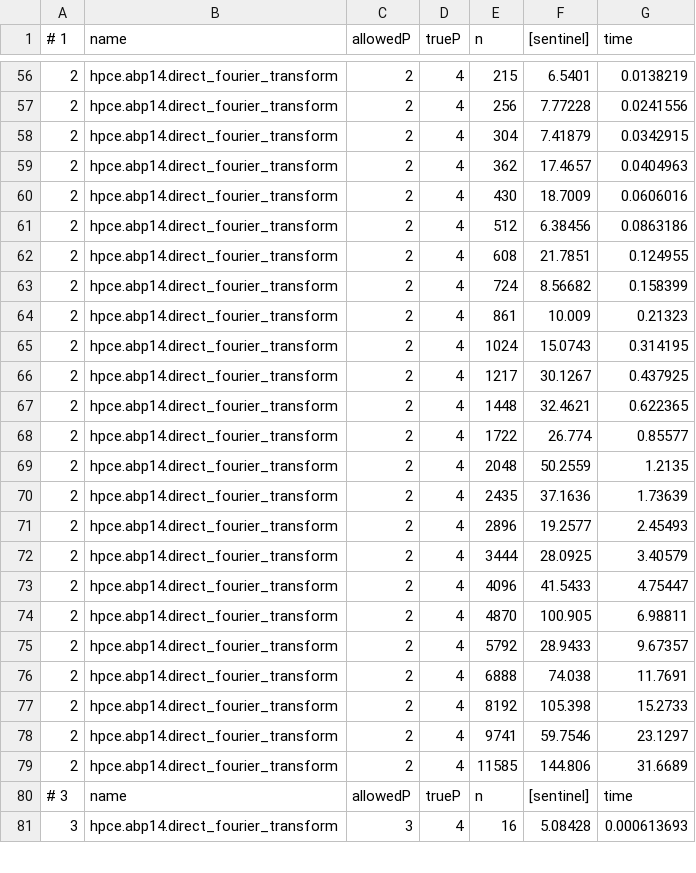
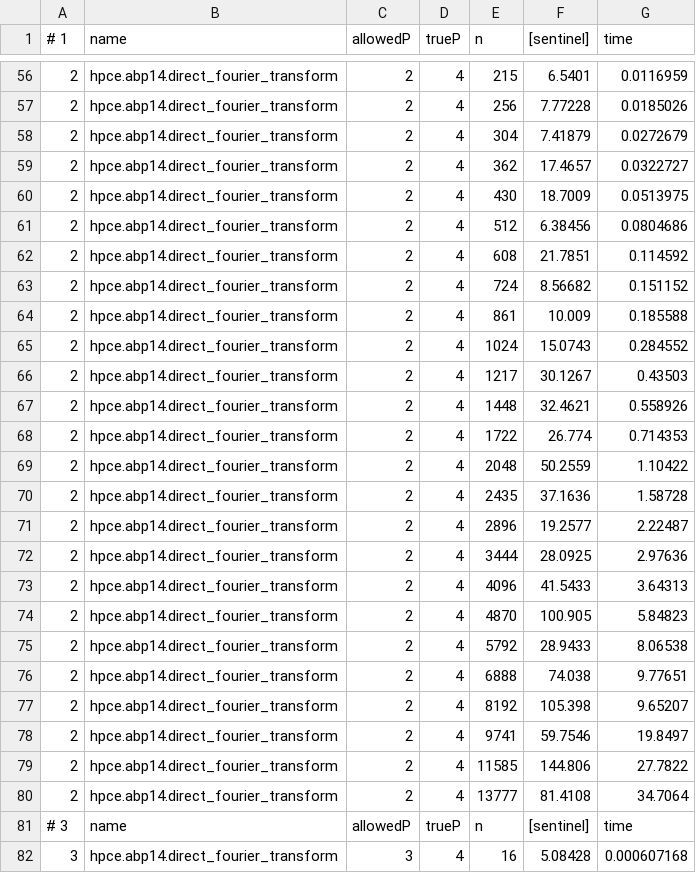
Before and after one commit to AndrewPearcy/hpce-2018-cw2, a CSV file: results/data_direct_parfor_outer.csv, drawn as a sheet; only a part is shown, gaps mark what is left out; the diff covers the shown part only.

```diff
--- a/results/data_direct_parfor_outer.csv
+++ b/results/data_direct_parfor_outer.csv
@@ -56,26 +56,27 @@
-2, hpce.abp14.direct_fourier_transform, 2, 4, 215, 6.5401, 0.0138219
-2, hpce.abp14.direct_fourier_transform, 2, 4, 256, 7.77228, 0.0241556
-2, hpce.abp14.direct_fourier_transform, 2, 4, 304, 7.41879, 0.0342915
-2, hpce.abp14.direct_fourier_transform, 2, 4, 362, 17.4657, 0.0404963
-2, hpce.abp14.direct_fourier_transform, 2, 4, 430, 18.7009, 0.0606016
-2, hpce.abp14.direct_fourier_transform, 2, 4, 512, 6.38456, 0.0863186
-2, hpce.abp14.direct_fourier_transform, 2, 4, 608, 21.7851, 0.124955
-2, hpce.abp14.direct_fourier_transform, 2, 4, 724, 8.56682, 0.158399
-2, hpce.abp14.direct_fourier_transform, 2, 4, 861, 10.009, 0.21323
-2, hpce.abp14.direct_fourier_transform, 2, 4, 1024, 15.0743, 0.314195
-2, hpce.abp14.direct_fourier_transform, 2, 4, 1217, 30.1267, 0.437925
-2, hpce.abp14.direct_fourier_transform, 2, 4, 1448, 32.4621, 0.622365
-2, hpce.abp14.direct_fourier_transform, 2, 4, 1722, 26.774, 0.85577
-2, hpce.abp14.direct_fourier_transform, 2, 4, 2048, 50.2559, 1.2135
-2, hpce.abp14.direct_fourier_transform, 2, 4, 2435, 37.1636, 1.73639
-2, hpce.abp14.direct_fourier_transform, 2, 4, 2896, 19.2577, 2.45493
-2, hpce.abp14.direct_fourier_transform, 2, 4, 3444, 28.0925, 3.40579
-2, hpce.abp14.direct_fourier_transform, 2, 4, 4096, 41.5433, 4.75447
-2, hpce.abp14.direct_fourier_transform, 2, 4, 4870, 100.905, 6.98811
-2, hpce.abp14.direct_fourier_transform, 2, 4, 5792, 28.9433, 9.67357
-2, hpce.abp14.direct_fourier_transform, 2, 4, 6888, 74.038, 11.7691
-2, hpce.abp14.direct_fourier_transform, 2, 4, 8192, 105.398, 15.2733
-2, hpce.abp14.direct_fourier_transform, 2, 4, 9741, 59.7546, 23.1297
-2, hpce.abp14.direct_fourier_transform, 2, 4, 11585, 144.806, 31.6689
+2, hpce.abp14.direct_fourier_transform, 2, 4, 215, 6.5401, 0.0116959
+2, hpce.abp14.direct_fourier_transform, 2, 4, 256, 7.77228, 0.0185026
+2, hpce.abp14.direct_fourier_transform, 2, 4, 304, 7.41879, 0.0272679
+2, hpce.abp14.direct_fourier_transform, 2, 4, 362, 17.4657, 0.0322727
+2, hpce.abp14.direct_fourier_transform, 2, 4, 430, 18.7009, 0.0513975
+2, hpce.abp14.direct_fourier_transform, 2, 4, 512, 6.38456, 0.0804686
+2, hpce.abp14.direct_fourier_transform, 2, 4, 608, 21.7851, 0.114592
+2, hpce.abp14.direct_fourier_transform, 2, 4, 724, 8.56682, 0.151152
+2, hpce.abp14.direct_fourier_transform, 2, 4, 861, 10.009, 0.185588
+2, hpce.abp14.direct_fourier_transform, 2, 4, 1024, 15.0743, 0.284552
+2, hpce.abp14.direct_fourier_transform, 2, 4, 1217, 30.1267, 0.43503
+2, hpce.abp14.direct_fourier_transform, 2, 4, 1448, 32.4621, 0.558926
+2, hpce.abp14.direct_fourier_transform, 2, 4, 1722, 26.774, 0.714353
+2, hpce.abp14.direct_fourier_transform, 2, 4, 2048, 50.2559, 1.10422
+2, hpce.abp14.direct_fourier_transform, 2, 4, 2435, 37.1636, 1.58728
+2, hpce.abp14.direct_fourier_transform, 2, 4, 2896, 19.2577, 2.22487
+2, hpce.abp14.direct_fourier_transform, 2, 4, 3444, 28.0925, 2.97636
+2, hpce.abp14.direct_fourier_transform, 2, 4, 4096, 41.5433, 3.64313
+2, hpce.abp14.direct_fourier_transform, 2, 4, 4870, 100.905, 5.84823
+2, hpce.abp14.direct_fourier_transform, 2, 4, 5792, 28.9433, 8.06538
+2, hpce.abp14.direct_fourier_transform, 2, 4, 6888, 74.038, 9.77651
+2, hpce.abp14.direct_fourier_transform, 2, 4, 8192, 105.398, 9.65207
+2, hpce.abp14.direct_fourier_transform, 2, 4, 9741, 59.7546, 19.8497
+2, hpce.abp14.direct_fourier_transform, 2, 4, 11585, 144.806, 27.7822
+2, hpce.abp14.direct_fourier_transform, 2, 4, 13777, 81.4108, 34.7064
 # 3,  name, allowedP, trueP, n, [sentinel], time
-3, hpce.abp14.direct_fourier_transform, 3, 4, 16, 5.08428, 0.000613693
+3, hpce.abp14.direct_fourier_transform, 3, 4, 16, 5.08428, 0.000607168
```
Also changed, not shown: 1 added row and 134 edited cells elsewhere in this file, 1 other file.
